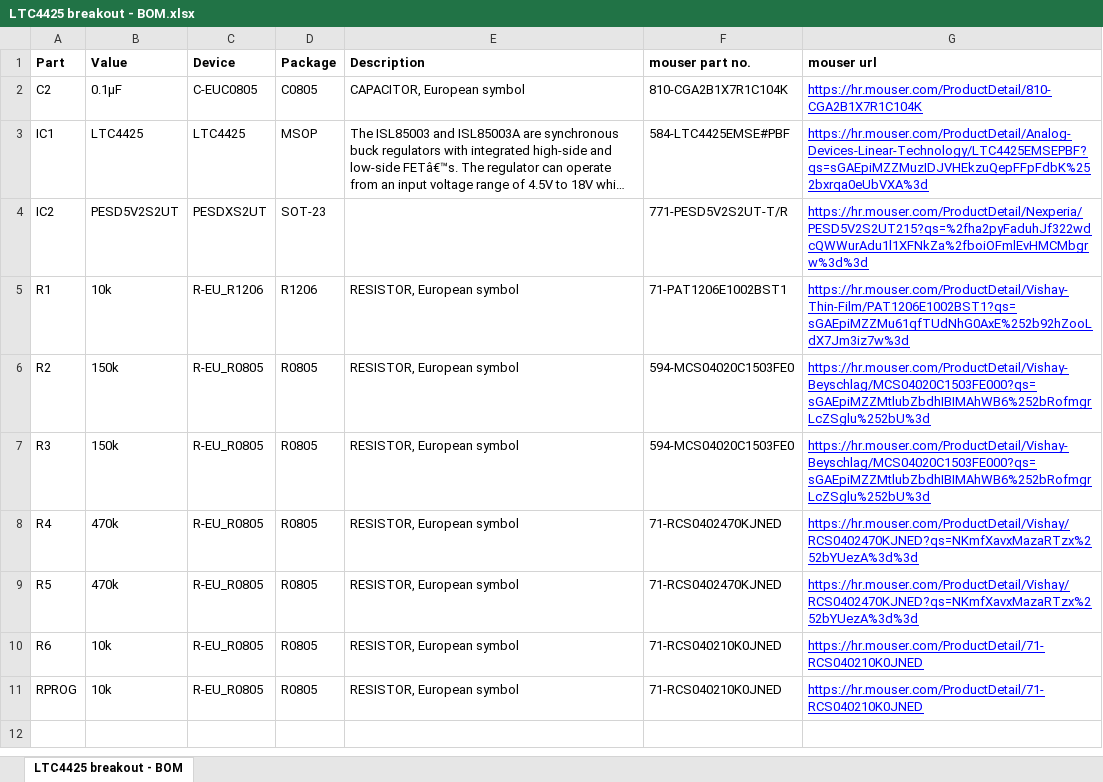
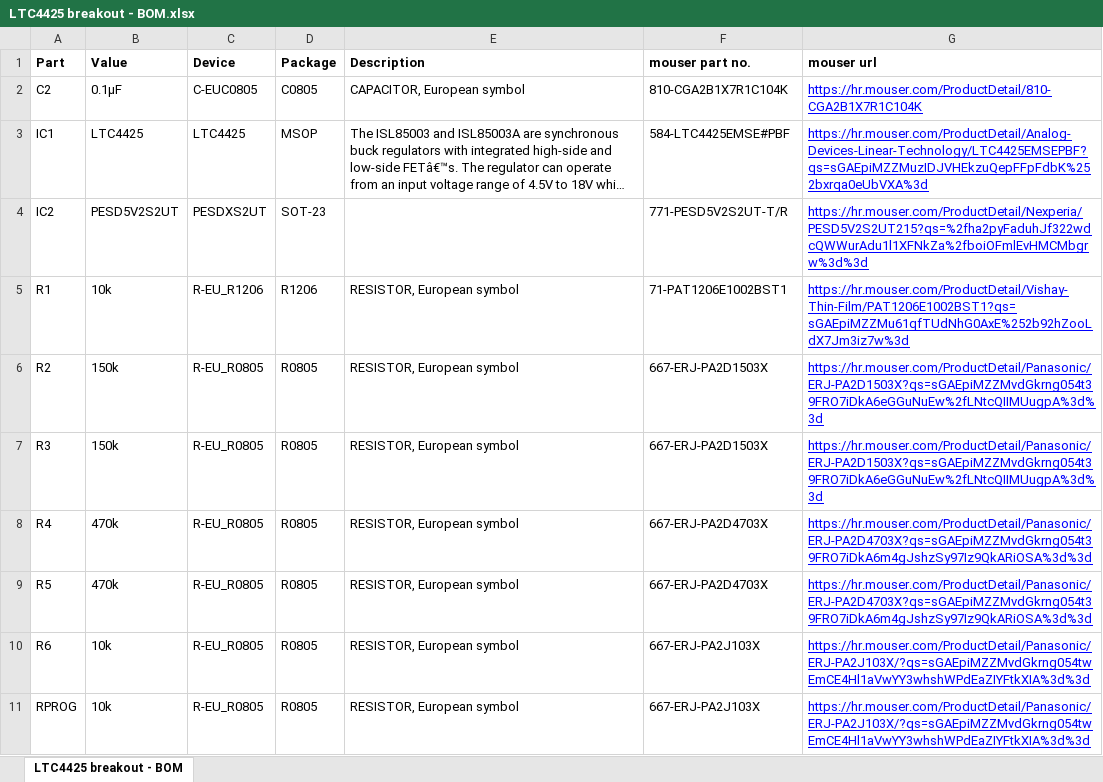
Before and after one commit to ejovrh/PCBs-misc, an Excel workbook: LTC4425 breakout - BOM.xlsx, sheet LTC4425 breakout - BOM, drawn as a sheet; long unchanged cells end in …; values as stored, in another font and other column widths than the file's, no borders; the diff names each change by its address in the sheet, - before the commit and + after, or states it on an @@ line.

Commit message:
- updated LTC4425 breakout with 0402 SMD passives, updated BOM and gerbers

```diff
--- a/LTC4425 breakout - BOM.xlsx (sheet LTC4425 breakout - BOM)
+++ b/LTC4425 breakout - BOM.xlsx (sheet LTC4425 breakout - BOM)
-F6:F7 (mouser part no.): 594-MCS04020C1503FE0
+F6:F7 (mouser part no.): 667-ERJ-PA2D1503X
-G6:G7 (mouser url): https://hr.mouser.com/ProductDetail/Vishay-Beyschlag/MCS04020C1503FE000?qs=sGAEpiMZZMtlubZbdhIBIMAhWB6%252bRofmgrLcZSglu%252bU%3d
+G6:G7 (mouser url): https://hr.mouser.com/ProductDetail/Panasonic/ERJ-PA2D1503X?qs=sGAEpiMZZMvdGkrng054t39FRO7iDkA6eGGuNuEw%2fLNtcQIIMUugpA%3d%3d
-F8:F9 (mouser part no.): 71-RCS0402470KJNED
+F8:F9 (mouser part no.): 667-ERJ-PA2D4703X
-G8:G9 (mouser url): https://hr.mouser.com/ProductDetail/Vishay/RCS0402470KJNED?qs=NKmfXavxMazaRTzx%252bYUezA%3d%3d
+G8:G9 (mouser url): https://hr.mouser.com/ProductDetail/Panasonic/ERJ-PA2D4703X?qs=sGAEpiMZZMvdGkrng054t39FRO7iDkA6m4gJshzSy97Iz9QkARiOSA%3d%3d
-F10:F11 (mouser part no.): 71-RCS040210K0JNED
+F10:F11 (mouser part no.): 667-ERJ-PA2J103X
-G10:G11 (mouser url): https://hr.mouser.com/ProductDetail/71-RCS040210K0JNED
+G10:G11 (mouser url): https://hr.mouser.com/ProductDetail/Panasonic/ERJ-PA2J103X/?qs=sGAEpiMZZMvdGkrng054twEmCE4Hl1aVwYY3whshWPdEaZIYFtkXIA%3d%3d
```
Also changed, not shown: 14 other files.
